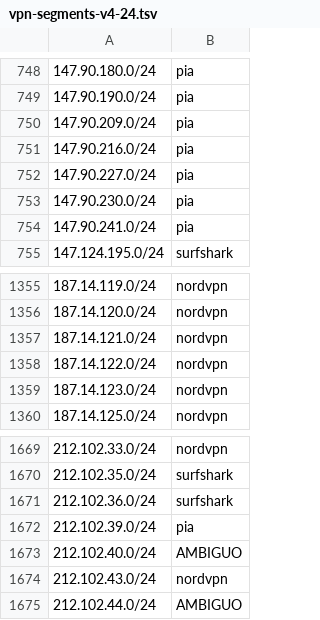
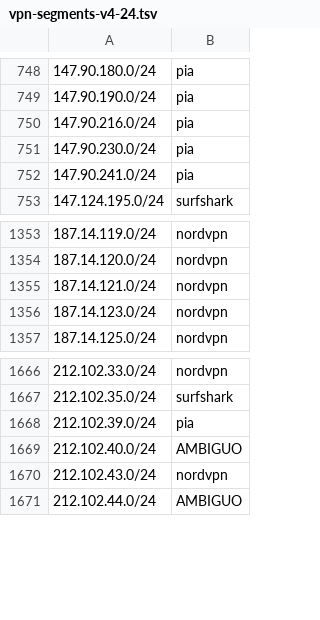
Before and after one commit to k0jir0900/nexus, a TSV file: vpn-finder/segments/vpn-segments-v4-24.tsv, drawn as a sheet; only a part is shown, gaps mark what is left out; the diff names each change by its address in the sheet, - before the commit and + after, or states it on an @@ line.

```diff
--- a/vpn-finder/segments/vpn-segments-v4-24.tsv
+++ b/vpn-finder/segments/vpn-segments-v4-24.tsv
-row 750: 147.90.209.0/24 | pia
-row 752: 147.90.227.0/24 | pia
-row 1358: 187.14.122.0/24 | nordvpn
-row 1671: 212.102.36.0/24 | surfshark
```
Also changed, not shown: vpn-finder/providers/vpn-ipvanish-v4.csv, vpn-finder/providers/vpn-mullvad-v4.csv, 12 other files.
